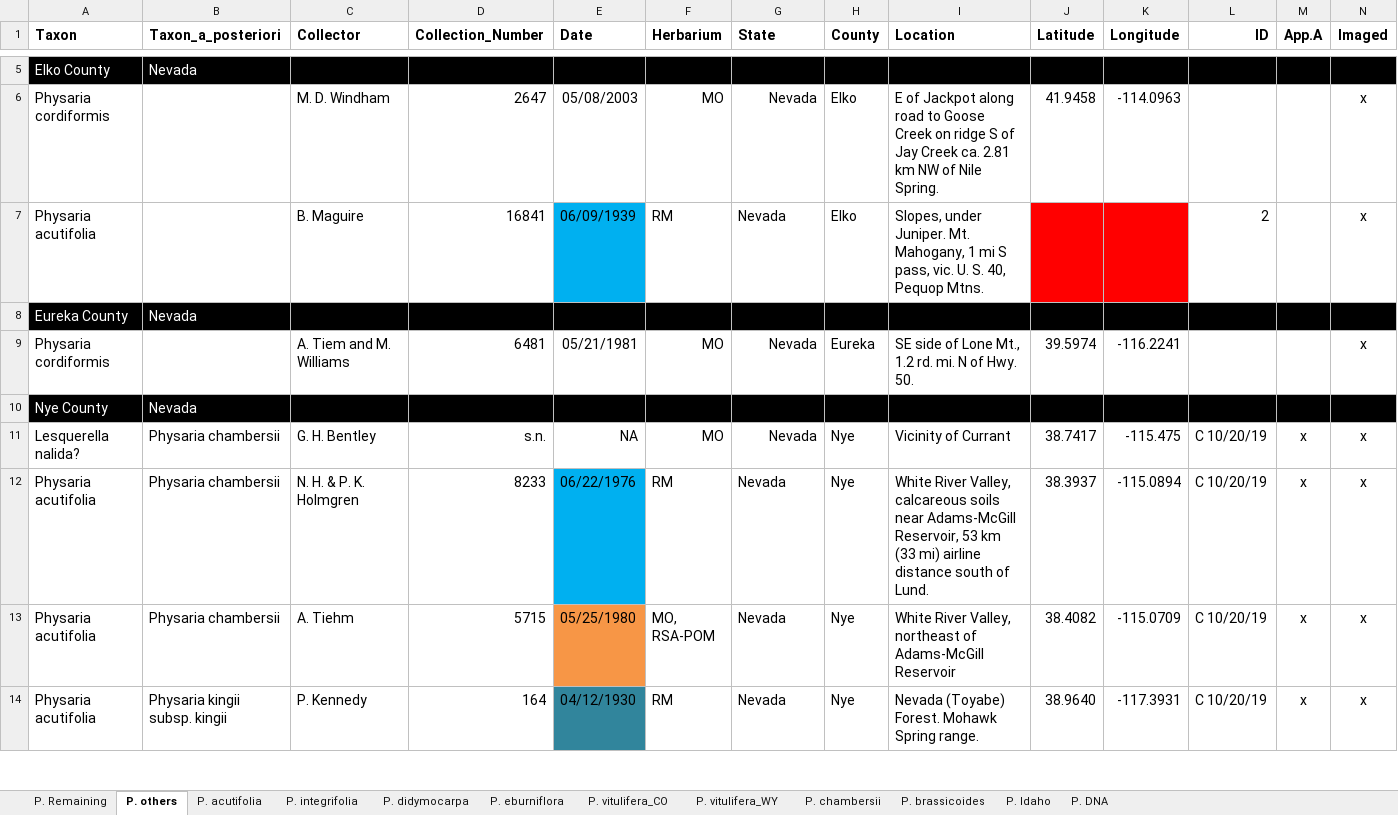
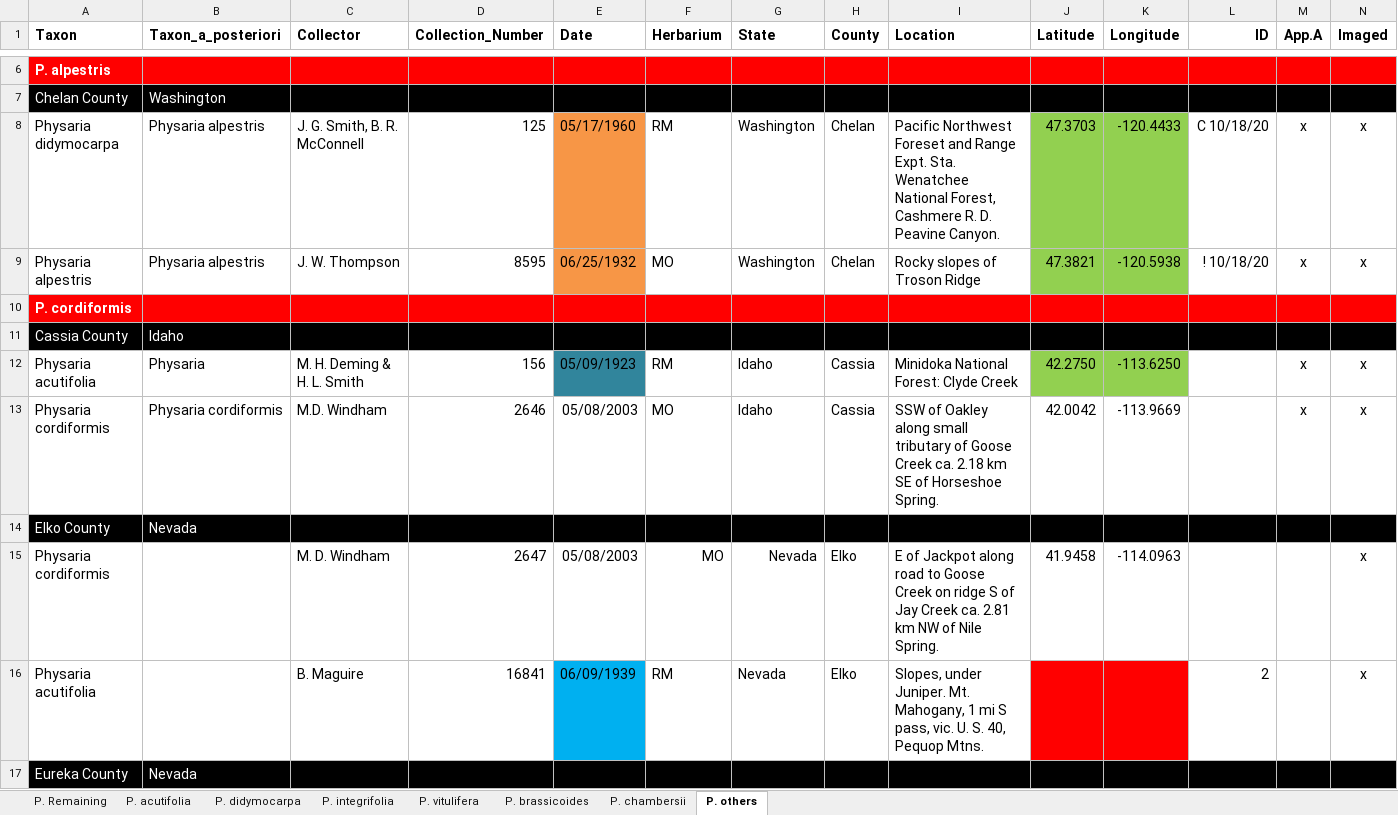
Before and after one commit to jasonratcliff/thesis, an Excel workbook: inst/extdata/specimens.xlsx, sheet P. others, drawn as a sheet; only a part is shown, gaps mark what is left out; the shorter side is filled out with more unchanged rows; values as stored, in another font and other column widths than the file's, no borders; rows hold the shown columns only; the diff covers the shown part only; the diff names each change by its address in the sheet, - before the commit and + after, or states it on an @@ line.

```diff
--- a/inst/extdata/specimens.xlsx (sheet P. others)
+++ b/inst/extdata/specimens.xlsx (sheet P. others)
-sheet tab: P. vitulifera_CO
+sheet tab: P. vitulifera
-sheet tab: P. eburniflora
-sheet tab: P. vitulifera_WY
-sheet tab: P. Idaho
-sheet tab: P. DNA
@@ sheet tab order changed: P. Remaining | P. acutifolia | P. didymocarpa | P. integrifolia | P. vitulifera | P. brassicoides | P. chambersii | P. others @@
+row 6: P. alpestris
+row 7: Chelan County | Washington
+row 8: Physaria didymocarpa | Physaria alpestris | J. G. Smith, B. R. McConnell | 125 | 05/17/1960 | RM | Washington | Chelan | Pacific Northwest Foreset and Range Expt. Sta. Wenatchee National Forest, Cashmere R. D. Peavine Canyon. | 47.3703 | -120.4433 | C 10/18/20 | x | x
+row 9: Physaria alpestris | Physaria alpestris | J. W. Thompson | 8595 | 06/25/1932 | MO | Washington | Chelan | Rocky slopes of Troson Ridge | 47.3821 | -120.5938 | ! 10/18/20 | x | x
+row 10: P. cordiformis
+row 11: Cassia County | Idaho
+row 12: Physaria acutifolia | Physaria | M. H. Deming & H. L. Smith | 156 | 05/09/1923 | RM | Idaho | Cassia | Minidoka National Forest: Clyde Creek | 42.2750 | -113.6250 |  | x | x
+row 13: Physaria cordiformis | Physaria cordiformis | M.D. Windham | 2646 | 05/08/2003 | MO | Idaho | Cassia | SSW of Oakley along small tributary of Goose Creek ca. 2.18 km SE of Horseshoe Spring. | 42.0042 | -113.9669 |  | x | x
```
Also changed, not shown: 4 added rows and 3 moved rows elsewhere in this sheet, sheet P. didymocarpa, sheet P. integrifolia, sheet P. vitulifera, sheet P. acutifolia, sheet P. brassicoides, sheet P. Remaining, hidden cells, 3 other files.
